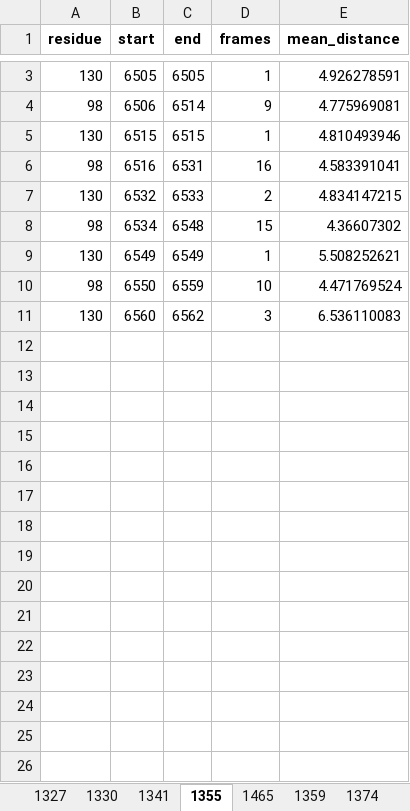
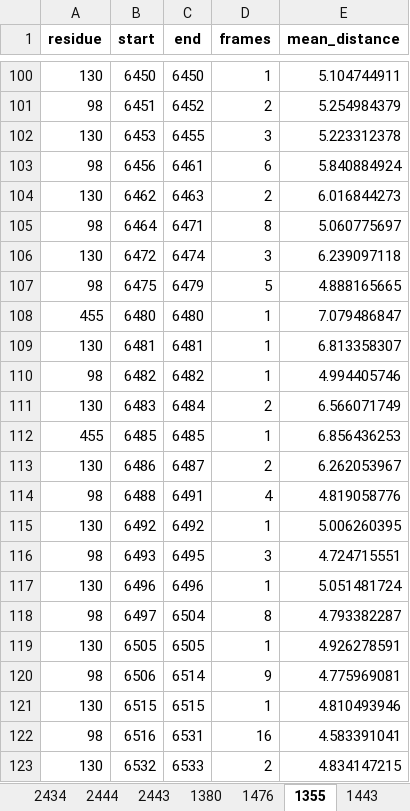
Before and after one commit to konstantinasfr/ion-permeation-analyzer, an Excel workbook: results/residue_clusters.xlsx, sheet 1355, drawn as a sheet; only a part is shown, gaps mark what is left out; the shorter side is filled out with more unchanged rows; values as stored, in another font and other column widths than the file's, no borders; the diff covers the shown part only; the diff names each change by its address in the sheet, - before the commit and + after, or states it on an @@ line.

```diff
--- a/results/residue_clusters.xlsx (sheet 1355)
+++ b/results/residue_clusters.xlsx (sheet 1355)
+sheet tab: 2434
+sheet tab: 2444
+sheet tab: 2443
+sheet tab: 1380
+sheet tab: 1476
+sheet tab: 1443
+row 100: 130 | 6450 | 6450 | 1 | 5.104744911
+row 101: 98 | 6451 | 6452 | 2 | 5.254984379
+row 102: 130 | 6453 | 6455 | 3 | 5.223312378
+row 103: 98 | 6456 | 6461 | 6 | 5.840884924
+row 104: 130 | 6462 | 6463 | 2 | 6.016844273
+row 105: 98 | 6464 | 6471 | 8 | 5.060775697
+row 106: 130 | 6472 | 6474 | 3 | 6.239097118
+row 107: 98 | 6475 | 6479 | 5 | 4.888165665
+row 108: 455 | 6480 | 6480 | 1 | 7.079486847
+row 109: 130 | 6481 | 6481 | 1 | 6.813358307
+row 110: 98 | 6482 | 6482 | 1 | 4.994405746
+row 111: 130 | 6483 | 6484 | 2 | 6.566071749
+row 112: 455 | 6485 | 6485 | 1 | 6.856436253
+row 113: 130 | 6486 | 6487 | 2 | 6.262053967
+row 114: 98 | 6488 | 6491 | 4 | 4.819058776
+row 115: 130 | 6492 | 6492 | 1 | 5.006260395
+row 116: 98 | 6493 | 6495 | 3 | 4.724715551
+row 117: 130 | 6496 | 6496 | 1 | 5.051481724
+row 118: 98 | 6497 | 6504 | 8 | 4.793382287
```
Also changed, not shown: 98 added rows and 1 removed row elsewhere in this sheet, sheet 1341, sheet 1327, sheet 1330, sheet 1400, sheet 1374, sheet 1465, 1 more sheet, other sheet tabs, 36 other files.
